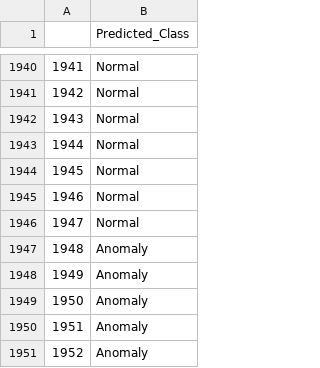
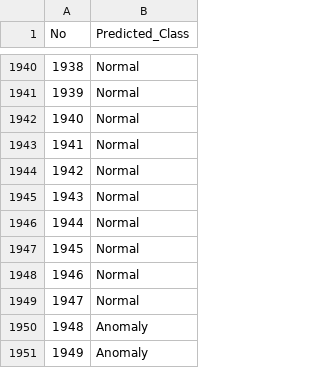
Before and after one commit to Nethmi96/Anomaly-Detection-in-Image-Streams-using-XAI, a CSV file: Implementation/Deforestation/XAI/Implementation/Resnet50/combined_predictions_resnet50.csv, drawn as a sheet; only a part is shown, gaps mark what is left out; the shorter side is filled out with more unchanged rows; the diff names each change by its address in the sheet, - before the commit and + after, or states it on an @@ line.

```diff
--- a/Implementation/Deforestation/XAI/Implementation/Resnet50/combined_predictions_resnet50.csv
+++ b/Implementation/Deforestation/XAI/Implementation/Resnet50/combined_predictions_resnet50.csv
@@ column A (No) renumbered between rows 1 and 1946 @@
+row 1947: 1945 | Normal
+row 1948: 1946 | Normal
+row 1949: 1947 | Normal
```
Also changed, not shown: Implementation/Deforestation/XAI/Implementation/InceptionV3/combined_predictions_inceptionv3.csv, Implementation/Deforestation/XAI/Implementation/VGG16/combined_predictions_vgg16.csv, 4 other files.
